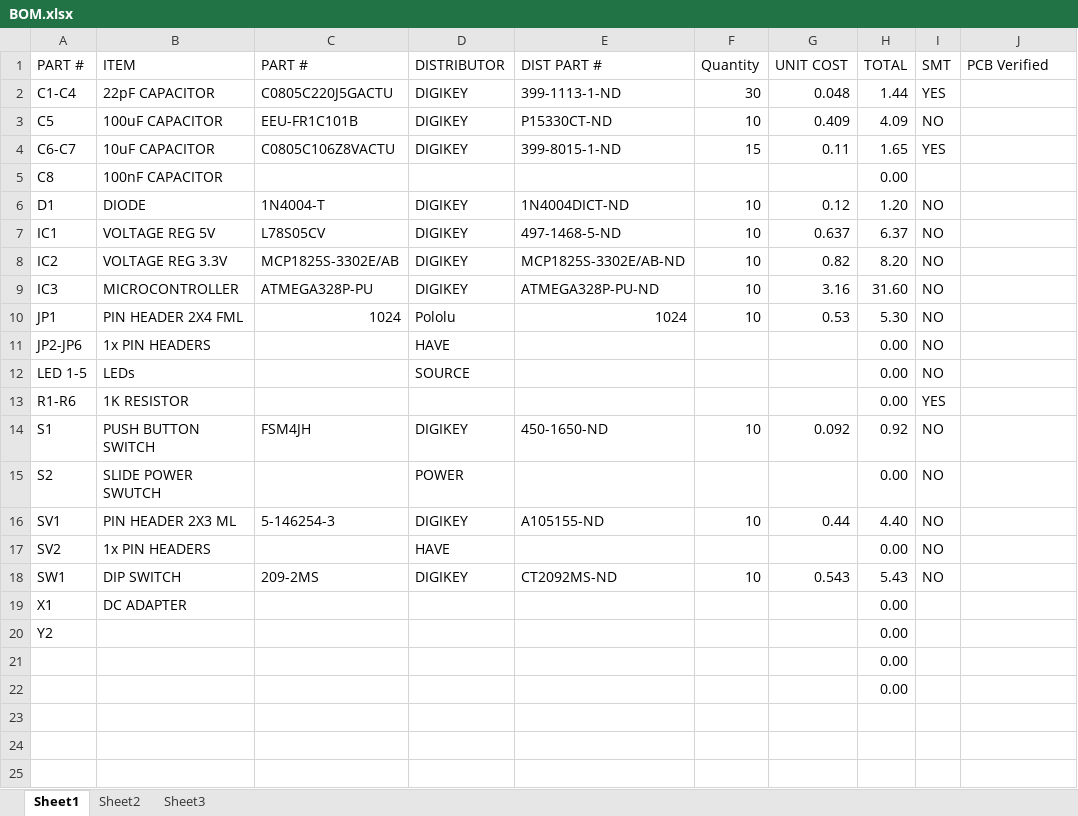
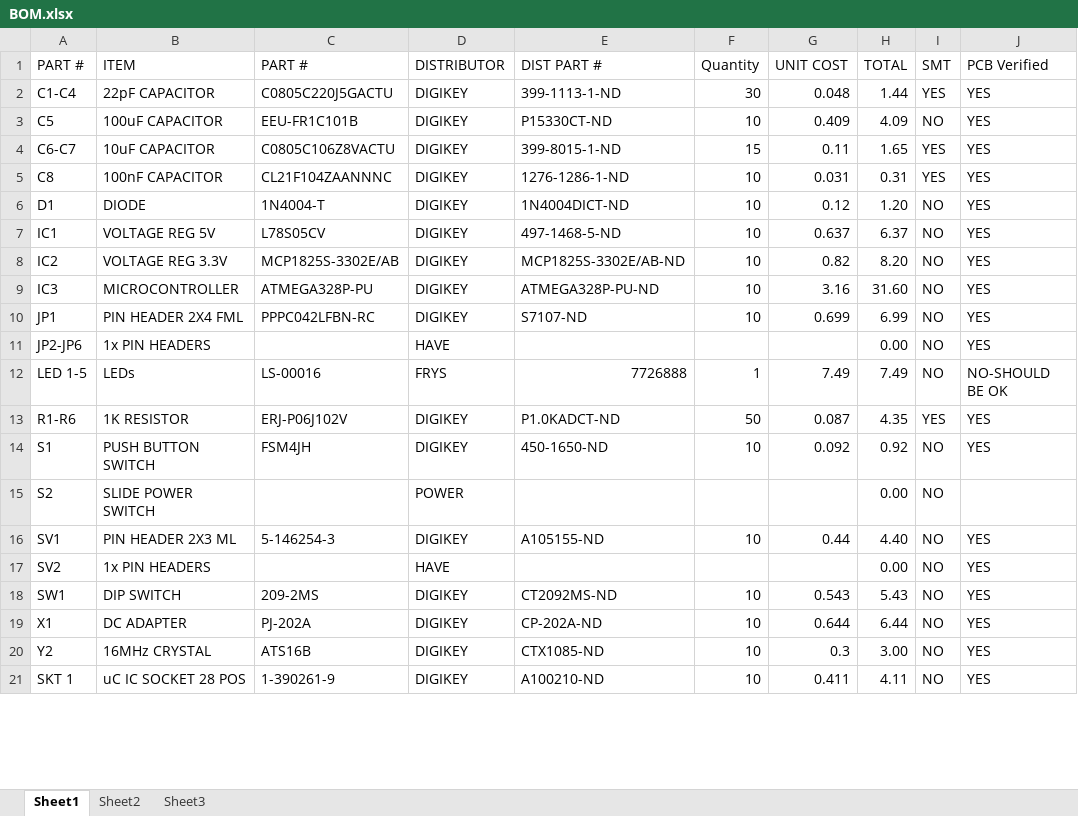
Before and after one commit to djklup/SignalSenders, an Excel workbook: Project Details/BOM.xlsx, sheet Sheet1, drawn as a sheet; only a part is shown; values as stored, in another font and other column widths than the file's, no cell formats; removed rows and columns are numbered as before the commit, all else as after; the diff covers the shown part only; the diff names each change by its address in the sheet, - before the commit and + after, or states it on an @@ line.

Commit message:
Finished all but power switch.
Need to find a footprint that will match what we can buy.

```diff
--- a/Project Details/BOM.xlsx (sheet Sheet1)
+++ b/Project Details/BOM.xlsx (sheet Sheet1)
-J2:J4 (PCB Verified): (empty)
+J2:J4 (PCB Verified): YES
-row 5: C8 | 100nF CAPACITOR |  |  |  |  |  | 0.00
+row 5: C8 | 100nF CAPACITOR | CL21F104ZAANNNC | DIGIKEY | 1276-1286-1-ND | 10 | 0.031 | 0.31 | YES | YES
-J6:J11 (PCB Verified): (empty)
+J6:J11 (PCB Verified): YES
-C10 (PART #): 1024
+C10 (PART #): PPPC042LFBN-RC
-D10 (DISTRIBUTOR): Pololu
+D10 (DISTRIBUTOR): DIGIKEY
-E10 (DIST PART #): 1024
+E10 (DIST PART #): S7107-ND
-G10 (UNIT COST): 0.53
+G10 (UNIT COST): 0.699
-H10 (TOTAL): 5.30
+H10 (TOTAL): 6.99
-C12 (PART #): (empty)
+C12 (PART #): LS-00016
-D12 (DISTRIBUTOR): SOURCE
+D12 (DISTRIBUTOR): FRYS
-E12 (DIST PART #): (empty)
+E12 (DIST PART #): 7726888
-F12 (Quantity): (empty)
+F12 (Quantity): 1
-G12 (UNIT COST): (empty)
+G12 (UNIT COST): 7.49
-H12 (TOTAL): 0.00
+H12 (TOTAL): 7.49
-J12 (PCB Verified): (empty)
+J12 (PCB Verified): NO-SHOULD BE OK
-C13 (PART #): (empty)
+C13 (PART #): ERJ-P06J102V
-D13 (DISTRIBUTOR): (empty)
+D13 (DISTRIBUTOR): DIGIKEY
-E13 (DIST PART #): (empty)
+E13 (DIST PART #): P1.0KADCT-ND
-F13 (Quantity): (empty)
+F13 (Quantity): 50
-G13 (UNIT COST): (empty)
+G13 (UNIT COST): 0.087
-H13 (TOTAL): 0.00
+H13 (TOTAL): 4.35
-J13:J14 (PCB Verified): (empty)
+J13:J14 (PCB Verified): YES
-B15 (ITEM): SLIDE POWER SWUTCH
+B15 (ITEM): SLIDE POWER SWITCH
-J16:J18 (PCB Verified): (empty)
+J16:J18 (PCB Verified): YES
-row 19: X1 | DC ADAPTER |  |  |  |  |  | 0.00
-row 20: Y2 |  |  |  |  |  |  | 0.00
-row 21:  |  |  |  |  |  |  | 0.00
-row 22:  |  |  |  |  |  |  | 0.00
-row 19: (empty)
+row 19: X1 | DC ADAPTER | PJ-202A | DIGIKEY | CP-202A-ND | 10 | 0.644 | 6.44 | NO | YES
-row 20: (empty)
+row 20: Y2 | 16MHz CRYSTAL | ATS16B | DIGIKEY | CTX1085-ND | 10 | 0.3 | 3.00 | NO | YES
-row 21: (empty)
+row 21: SKT 1 | uC IC SOCKET 28 POS | 1-390261-9 | DIGIKEY | A100210-ND | 10 | 0.411 | 4.11 | NO | YES
```
Also changed, not shown: 74 removed rows and 2 edited cells elsewhere in this sheet, cell formats.
